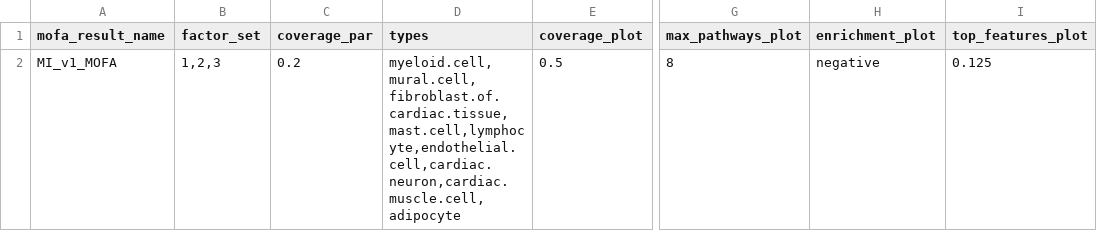
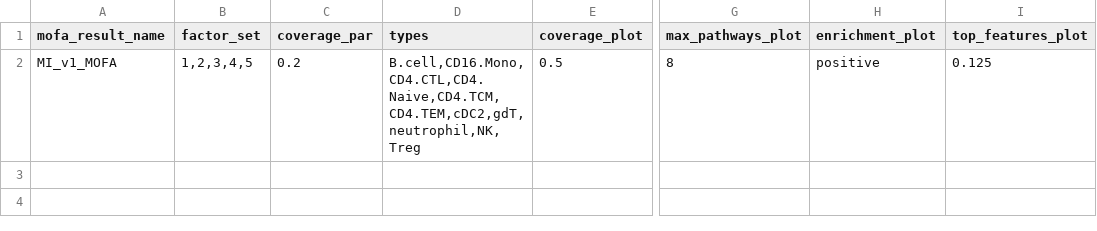
Before and after one commit to heiniglab/mofa_workflow, a CSV file: scripts/configurations/06_Pathway_Configs.csv, drawn as a sheet; only a part is shown, gaps mark what is left out; the diff names each change by its address in the sheet, - before the commit and + after, or states it on an @@ line.

```diff
--- a/scripts/configurations/06_Pathway_Configs.csv
+++ b/scripts/configurations/06_Pathway_Configs.csv
-B2 (factor_set): 1,2,3
+B2 (factor_set): 1,2,3,4,5
-D2 (types): myeloid.cell,mural.cell,fibroblast.of.cardiac.tissue,mast.cell,lymphocyte,endothelial.cell,cardiac.neuron,cardiac.muscle.cell,adipocyte
+D2 (types): B.cell,CD16.Mono,CD4.CTL,CD4.Naive,CD4.TCM,CD4.TEM,cDC2,gdT,neutrophil,NK,Treg
-H2 (enrichment_plot): negative
+H2 (enrichment_plot): positive
```
Also changed, not shown: scripts/configurations/02_Pre_Processing_Configs.csv, scripts/configurations/02_Pre_Processing_Configs_SC.csv, 6 other files.
